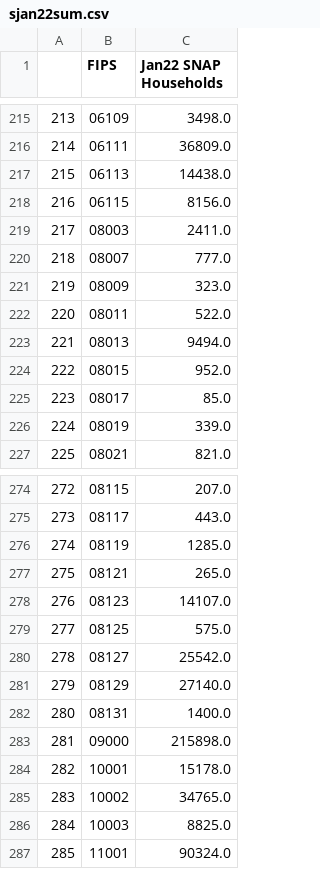
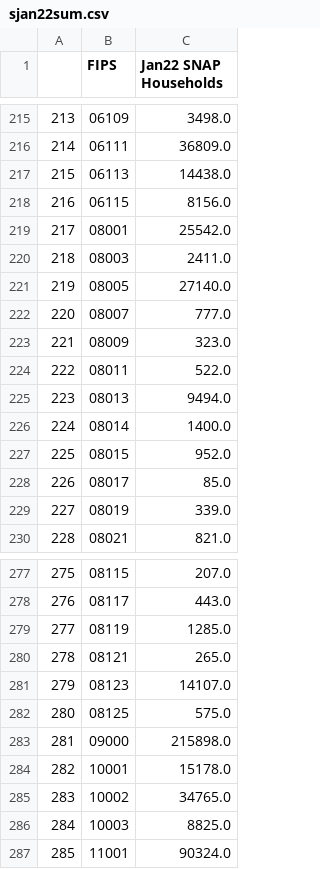
Before and after one commit to datakind/BDT_DataDive_Dec22, a CSV file: data-sources/snap/sjan22sum.csv, drawn as a sheet; only a part is shown, gaps mark what is left out; removed rows and columns are numbered as before the commit, all else as after; the diff names each change by its address in the sheet, - before the commit and + after, or states it on an @@ line.

Commit message:
Corrected CO FIPS
Identified 3 CO Counties with incorrect SNAP FIPS and corrected

```diff
--- a/data-sources/snap/sjan22sum.csv
+++ b/data-sources/snap/sjan22sum.csv
+row 219: 217 | 08001 | 25542.0
@@ column A renumbered between rows 220 and 282 @@
+row 221: 219 | 08005 | 27140.0
+row 226: 224 | 08014 | 1400.0
-row 280: 278 | 08127 | 25542.0
-row 281: 279 | 08129 | 27140.0
-row 282: 280 | 08131 | 1400.0
```
Also changed, not shown: 1 other file.
